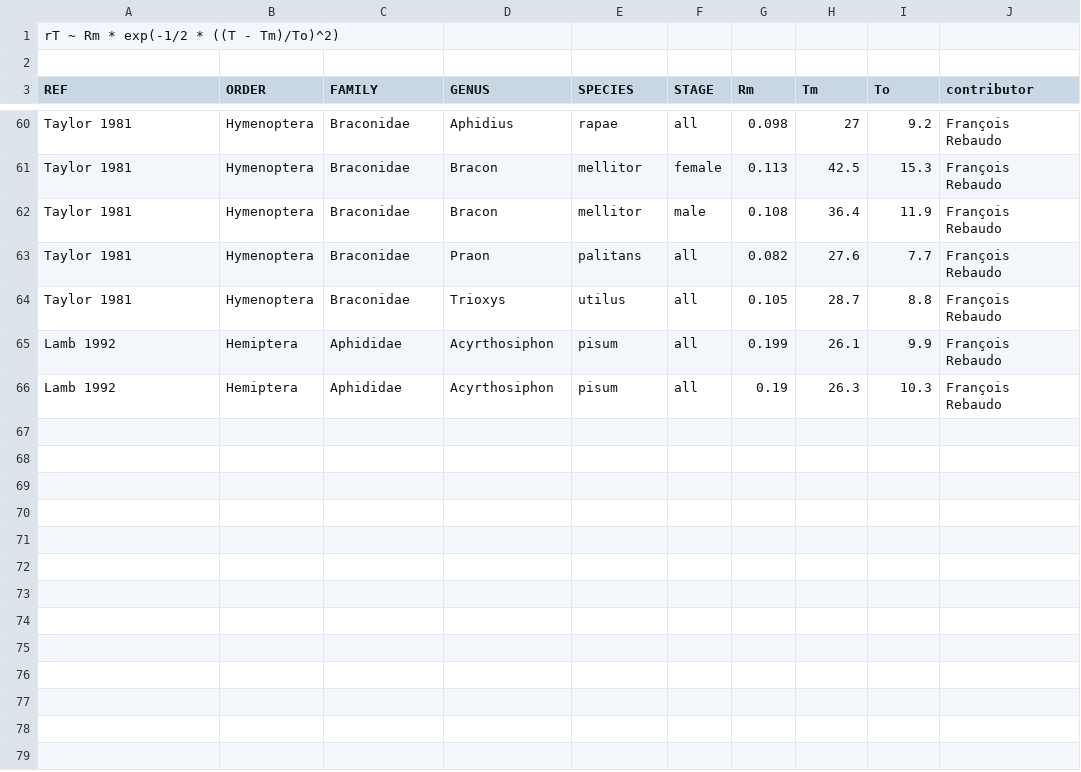
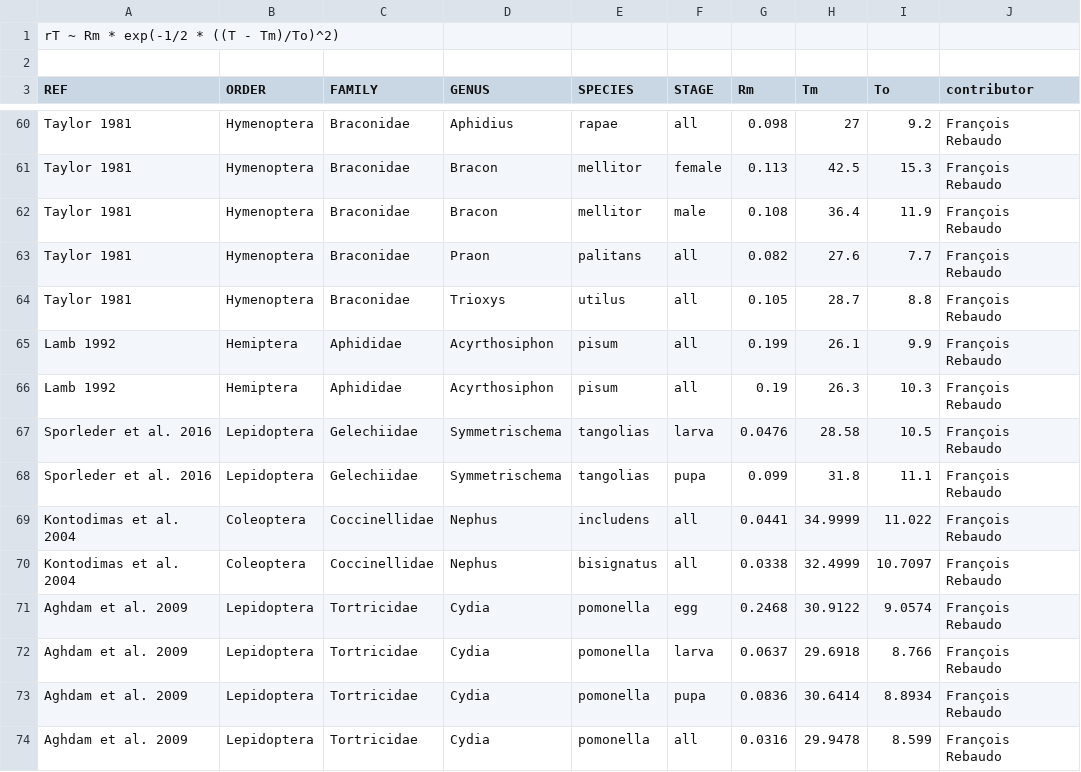
Before and after one commit to frareb/devRate, a CSV file: data/devRate - taylor_81.csv, drawn as a sheet; only a part is shown, gaps mark what is left out.

```diff
--- a/data/devRate - taylor_81.csv
+++ b/data/devRate - taylor_81.csv
@@ -66 +66,9 @@ Lamb 1992,Hemiptera,Aphididae,Acyrthosiphon,pisum,all,0.199,26.1,9.9,François R
 Lamb 1992,Hemiptera,Aphididae,Acyrthosiphon,pisum,all,0.19,26.3,10.3,François Rebaudo
+Sporleder et al. 2016,Lepidoptera,Gelechiidae,Symmetrischema,tangolias,larva,0.0476,28.58,10.5,François Rebaudo
+Sporleder et al. 2016,Lepidoptera,Gelechiidae,Symmetrischema,tangolias,pupa,0.099,31.8,11.1,François Rebaudo
+Kontodimas et al. 2004,Coleoptera,Coccinellidae,Nephus,includens,all,0.0441,34.9999,11.022,François Rebaudo
+Kontodimas et al. 2004,Coleoptera,Coccinellidae,Nephus,bisignatus,all,0.0338,32.4999,10.7097,François Rebaudo
+Aghdam et al. 2009,Lepidoptera,Tortricidae,Cydia,pomonella,egg,0.2468,30.9122,9.0574,François Rebaudo
+Aghdam et al. 2009,Lepidoptera,Tortricidae,Cydia,pomonella,larva,0.0637,29.6918,8.766,François Rebaudo
+Aghdam et al. 2009,Lepidoptera,Tortricidae,Cydia,pomonella,pupa,0.0836,30.6414,8.8934,François Rebaudo
+Aghdam et al. 2009,Lepidoptera,Tortricidae,Cydia,pomonella,all,0.0316,29.9478,8.599,François Rebaudo
```
Also changed, not shown: data/devRate - analytis_77.csv, data/devRate - lactin1_95.csv, 33 other files.
